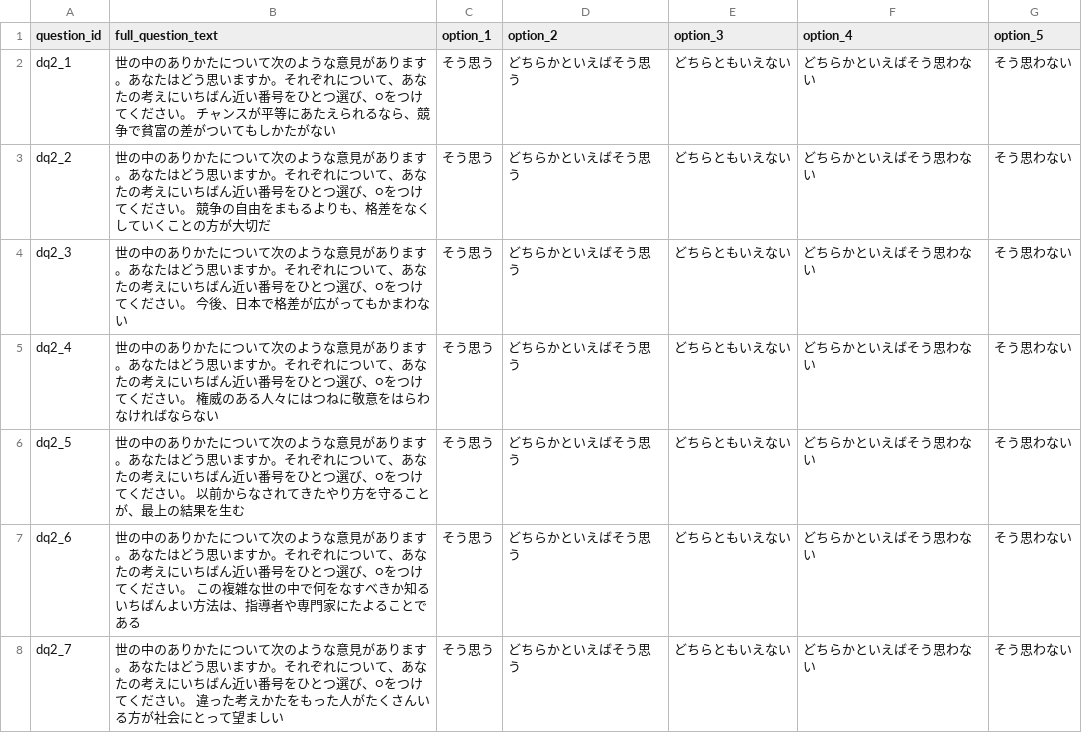
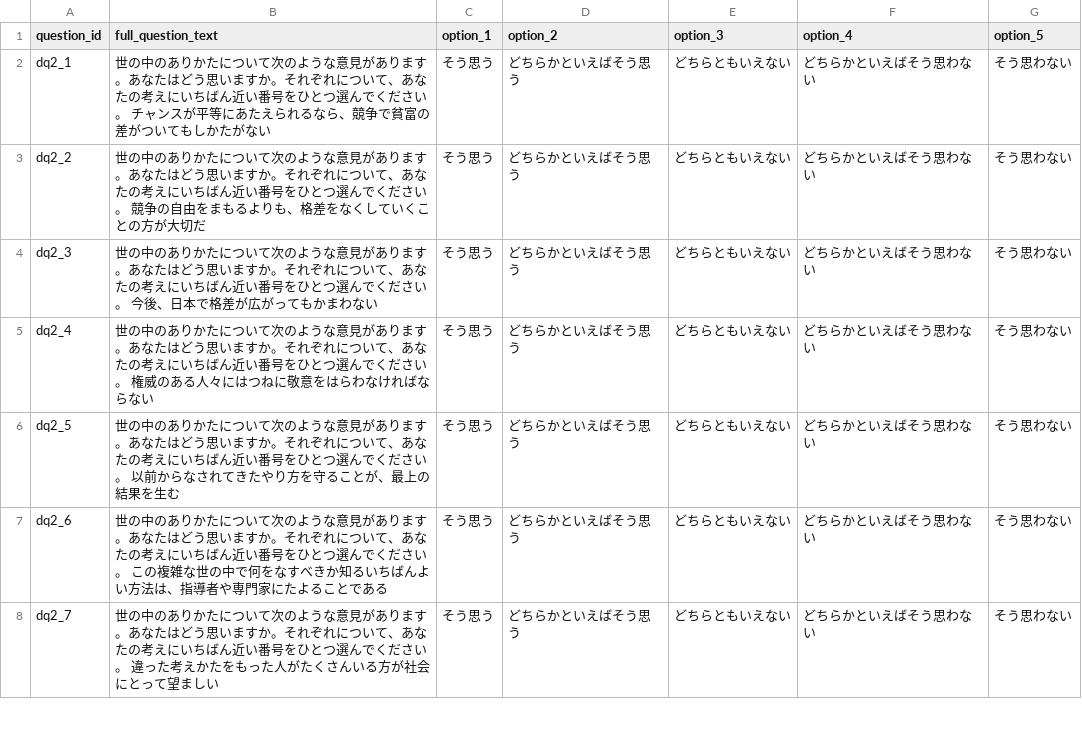
Before and after one commit to bp22029/SurveySimulator, a CSV file: data/ssm2015.csv, drawn as a sheet; only a part is shown; the diff covers the shown part only.

```diff
--- a/data/ssm2015.csv
+++ b/data/ssm2015.csv
@@ -1,8 +1,8 @@
 question_id,full_question_text,option_1,option_2,option_3,option_4,option_5
-dq2_1,世の中のありかたについて次のような意見があります。あなたはどう思いますか。それぞれについて、あなたの考えにいちばん近い番号をひとつ選び、○をつけてください。 チャンスが平等にあたえられるなら、競争で貧富の差がついてもしかたがない,そう思う,どちらかといえばそう思う,どちらともいえない,どちらかといえばそう思わない,そう思わない
-dq2_2,世の中のありかたについて次のような意見があります。あなたはどう思いますか。それぞれについて、あなたの考えにいちばん近い番号をひとつ選び、○をつけてください。 競争の自由をまもるよりも、格差をなくしていくことの方が大切だ,そう思う,どちらかといえばそう思う,どちらともいえない,どちらかといえばそう思わない,そう思わない
-dq2_3,世の中のありかたについて次のような意見があります。あなたはどう思いますか。それぞれについて、あなたの考えにいちばん近い番号をひとつ選び、○をつけてください。 今後、日本で格差が広がってもかまわない,そう思う,どちらかといえばそう思う,どちらともいえない,どちらかといえばそう思わない,そう思わない
-dq2_4,世の中のありかたについて次のような意見があります。あなたはどう思いますか。それぞれについて、あなたの考えにいちばん近い番号をひとつ選び、○をつけてください。 権威のある人々にはつねに敬意をはらわなければならない,そう思う,どちらかといえばそう思う,どちらともいえない,どちらかといえばそう思わない,そう思わない
-dq2_5,世の中のありかたについて次のような意見があります。あなたはどう思いますか。それぞれについて、あなたの考えにいちばん近い番号をひとつ選び、○をつけてください。 以前からなされてきたやり方を守ることが、最上の結果を生む,そう思う,どちらかといえばそう思う,どちらともいえない,どちらかといえばそう思わない,そう思わない
-dq2_6,世の中のありかたについて次のような意見があります。あなたはどう思いますか。それぞれについて、あなたの考えにいちばん近い番号をひとつ選び、○をつけてください。 この複雑な世の中で何をなすべきか知るいちばんよい方法は、指導者や専門家にたよることである,そう思う,どちらかといえばそう思う,どちらともいえない,どちらかといえばそう思わない,そう思わない
-dq2_7,世の中のありかたについて次のような意見があります。あなたはどう思いますか。それぞれについて、あなたの考えにいちばん近い番号をひとつ選び、○をつけてください。 違った考えかたをもった人がたくさんいる方が社会にとって望ましい,そう思う,どちらかといえばそう思う,どちらともいえない,どちらかといえばそう思わない,そう思わない
+dq2_1,世の中のありかたについて次のような意見があります。あなたはどう思いますか。それぞれについて、あなたの考えにいちばん近い番号をひとつ選んでください。 チャンスが平等にあたえられるなら、競争で貧富の差がついてもしかたがない,そう思う,どちらかといえばそう思う,どちらともいえない,どちらかといえばそう思わない,そう思わない
+dq2_2,世の中のありかたについて次のような意見があります。あなたはどう思いますか。それぞれについて、あなたの考えにいちばん近い番号をひとつ選んでください。 競争の自由をまもるよりも、格差をなくしていくことの方が大切だ,そう思う,どちらかといえばそう思う,どちらともいえない,どちらかといえばそう思わない,そう思わない
+dq2_3,世の中のありかたについて次のような意見があります。あなたはどう思いますか。それぞれについて、あなたの考えにいちばん近い番号をひとつ選んでください。 今後、日本で格差が広がってもかまわない,そう思う,どちらかといえばそう思う,どちらともいえない,どちらかといえばそう思わない,そう思わない
+dq2_4,世の中のありかたについて次のような意見があります。あなたはどう思いますか。それぞれについて、あなたの考えにいちばん近い番号をひとつ選んでください。 権威のある人々にはつねに敬意をはらわなければならない,そう思う,どちらかといえばそう思う,どちらともいえない,どちらかといえばそう思わない,そう思わない
+dq2_5,世の中のありかたについて次のような意見があります。あなたはどう思いますか。それぞれについて、あなたの考えにいちばん近い番号をひとつ選んでください。 以前からなされてきたやり方を守ることが、最上の結果を生む,そう思う,どちらかといえばそう思う,どちらともいえない,どちらかといえばそう思わない,そう思わない
+dq2_6,世の中のありかたについて次のような意見があります。あなたはどう思いますか。それぞれについて、あなたの考えにいちばん近い番号をひとつ選んでください。 この複雑な世の中で何をなすべきか知るいちばんよい方法は、指導者や専門家にたよることである,そう思う,どちらかといえばそう思う,どちらともいえない,どちらかといえばそう思わない,そう思わない
+dq2_7,世の中のありかたについて次のような意見があります。あなたはどう思いますか。それぞれについて、あなたの考えにいちばん近い番号をひとつ選んでください。 違った考えかたをもった人がたくさんいる方が社会にとって望ましい,そう思う,どちらかといえばそう思う,どちらともいえない,どちらかといえばそう思わない,そう思わない
```
Also changed, not shown: 1 removed row and 45 edited cells elsewhere in this file, 9 other files.
